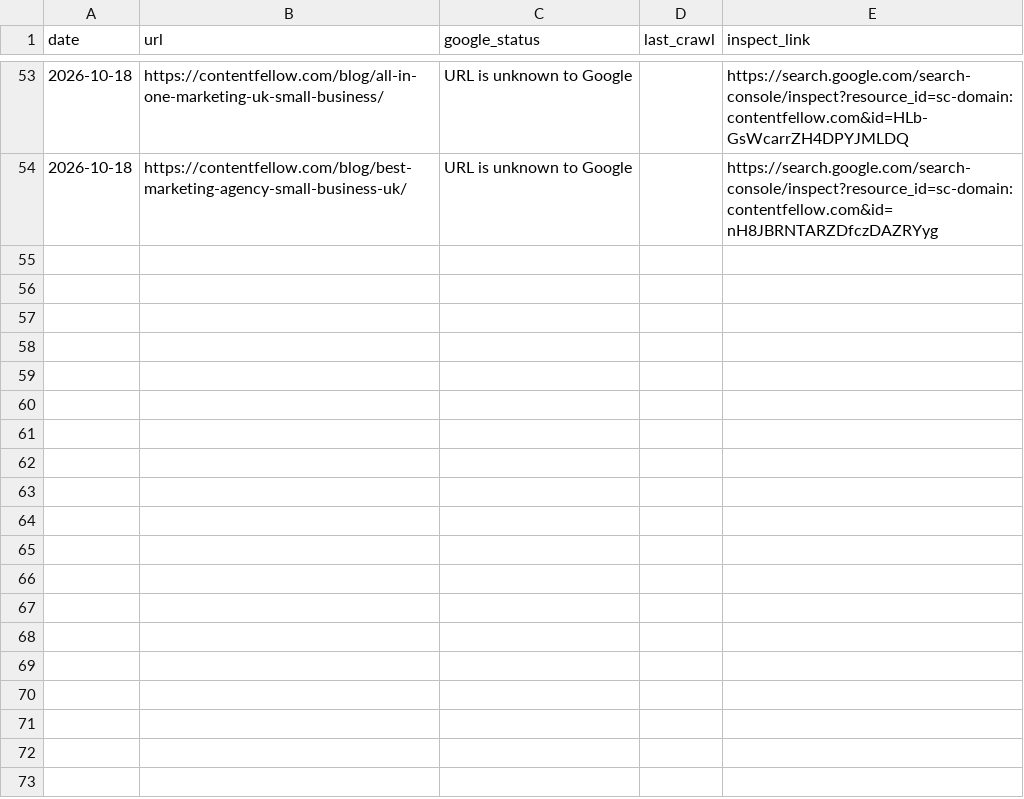
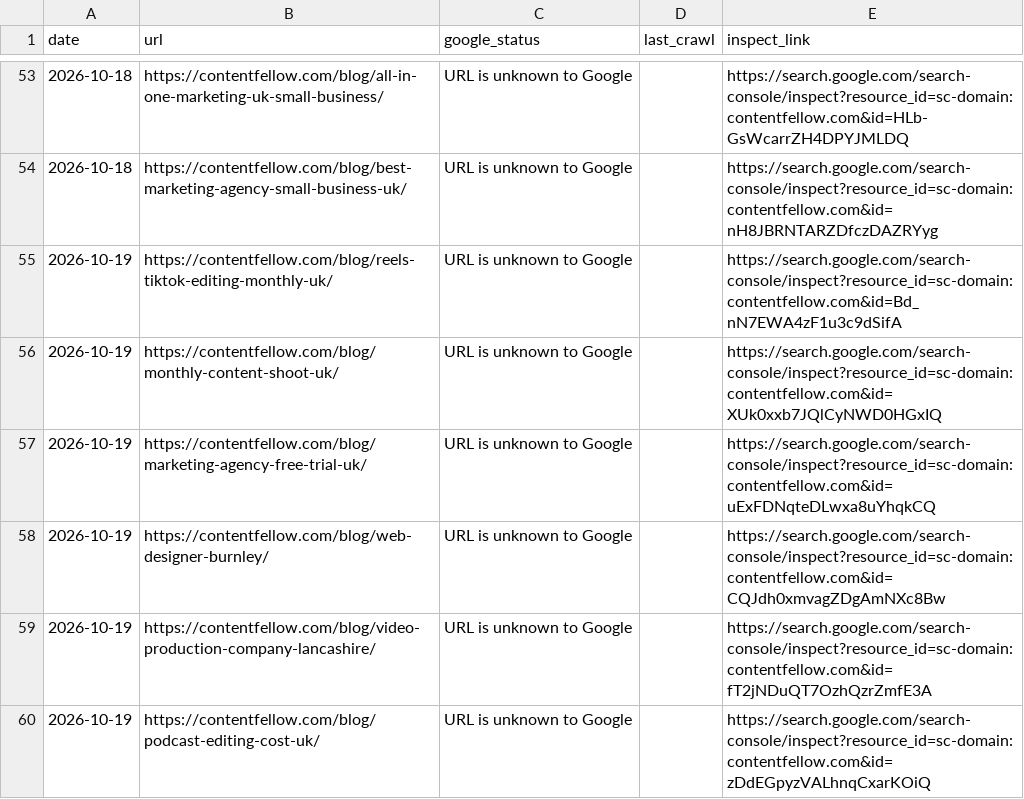
Before and after one commit to glameonline/AISA, a CSV file: outputs/_tracker/indexing.csv, drawn as a sheet; only a part is shown, gaps mark what is left out; the diff names each change by its address in the sheet, - before the commit and + after, or states it on an @@ line.

```diff
--- a/outputs/_tracker/indexing.csv
+++ b/outputs/_tracker/indexing.csv
+row 55: 2026-10-19 | https://contentfellow.com/blog/reels-tiktok-editing-monthly-uk/ | URL is unknown to Google |  | https://search.google.com/search-console/inspect?resource_id=sc-domain:contentfellow.com&id=Bd_nN7EWA4zF1u3c9dSifA
+row 56: 2026-10-19 | https://contentfellow.com/blog/monthly-content-shoot-uk/ | URL is unknown to Google |  | https://search.google.com/search-console/inspect?resource_id=sc-domain:contentfellow.com&id=XUk0xxb7JQlCyNWD0HGxIQ
+row 57: 2026-10-19 | https://contentfellow.com/blog/marketing-agency-free-trial-uk/ | URL is unknown to Google |  | https://search.google.com/search-console/inspect?resource_id=sc-domain:contentfellow.com&id=uExFDNqteDLwxa8uYhqkCQ
+row 58: 2026-10-19 | https://contentfellow.com/blog/web-designer-burnley/ | URL is unknown to Google |  | https://search.google.com/search-console/inspect?resource_id=sc-domain:contentfellow.com&id=CQJdh0xmvagZDgAmNXc8Bw
+row 59: 2026-10-19 | https://contentfellow.com/blog/video-production-company-lancashire/ | URL is unknown to Google |  | https://search.google.com/search-console/inspect?resource_id=sc-domain:contentfellow.com&id=fT2jNDuQT7OzhQzrZmfE3A
+row 60: 2026-10-19 | https://contentfellow.com/blog/podcast-editing-cost-uk/ | URL is unknown to Google |  | https://search.google.com/search-console/inspect?resource_id=sc-domain:contentfellow.com&id=zDdEGpyzVALhnqCxarKOiQ
```
Also changed, not shown: outputs/_tracker/daily.csv, 2 other files.
